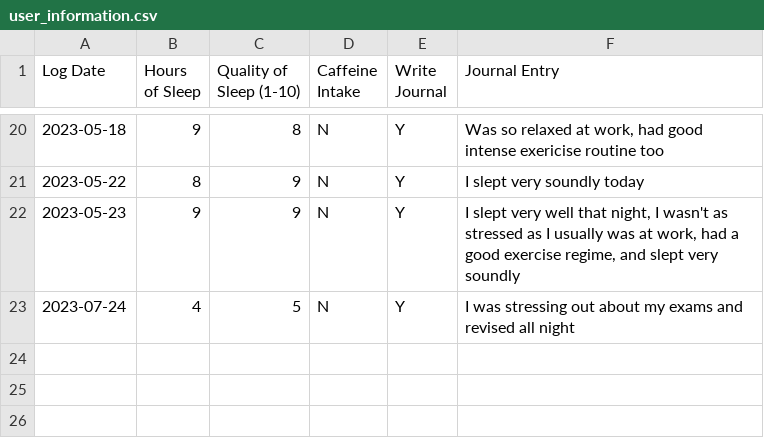
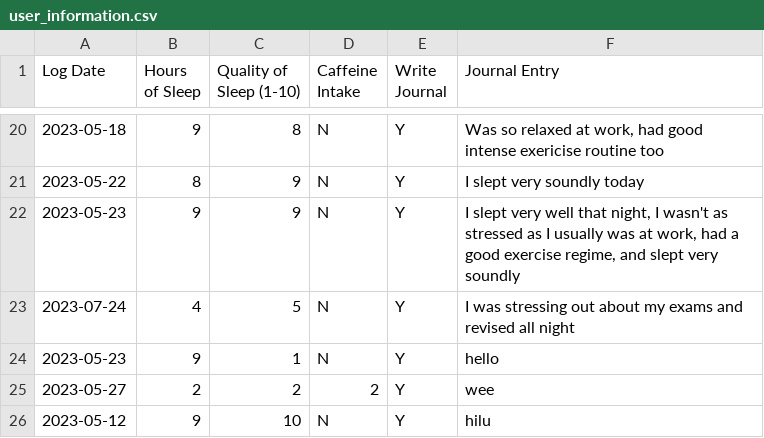
Before and after one commit to jessicacliong/JessicaLiong_T1A3, a CSV file: src/user_information.csv, drawn as a sheet; only a part is shown, gaps mark what is left out.

```diff
--- a/src/user_information.csv
+++ b/src/user_information.csv
@@ -23 +23,4 @@ Log Date,Hours of Sleep,Quality of Sleep (1-10),Caffeine Intake,Write Journal,Jo
 2023-07-24,4,5,N,Y,I was stressing out about my exams and revised all night
+2023-05-23,9,1,N,Y,hello
+2023-05-27,2,2,2,Y,wee
+2023-05-12,9,10,N,Y,hilu
```
Also changed, not shown: 2 other files.
